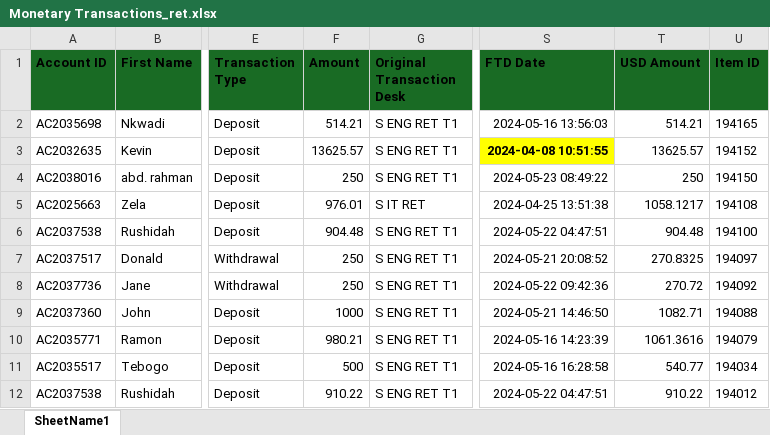
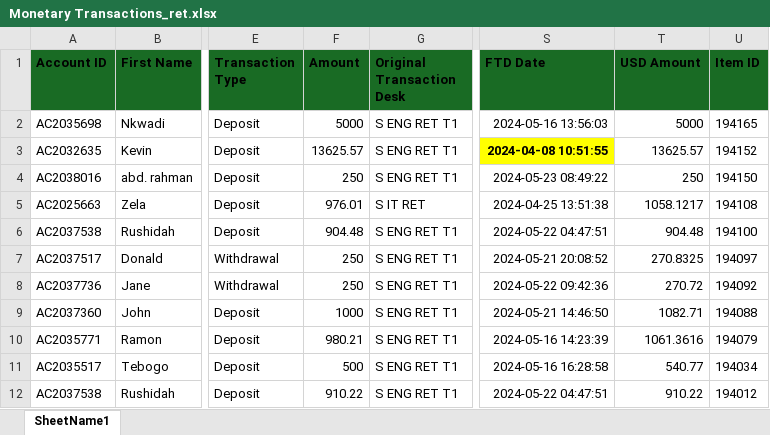
Before and after one commit to heroesrace/promo_may_24, an Excel workbook: Monetary Transactions_ret.xlsx, sheet SheetName1, drawn as a sheet; only a part is shown, gaps mark what is left out; values as stored, in another font and other column widths than the file's, no borders; the diff names each change by its address in the sheet, - before the commit and + after, or states it on an @@ line.

Commit message:
Add files via upload

```diff
--- a/Monetary Transactions_ret.xlsx (sheet SheetName1)
+++ b/Monetary Transactions_ret.xlsx (sheet SheetName1)
-F2 (Amount): 514.21
+F2 (Amount): 5000
-T2 (USD Amount): 514.21
+T2 (USD Amount): 5000
```
